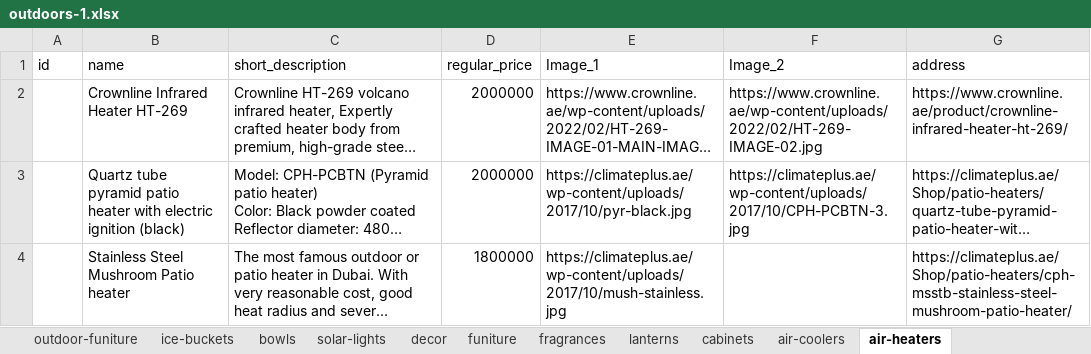
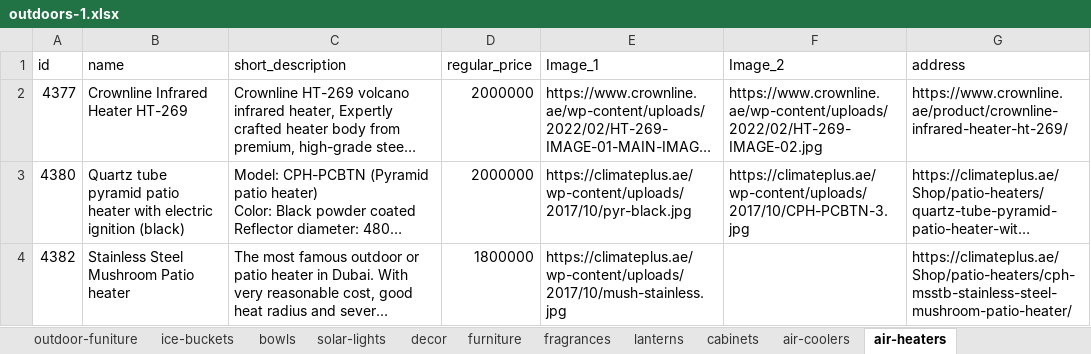
Before and after one commit to samuelitwaru/gquick-woocommmerce, an Excel workbook: sheets/outdoors-1.xlsx, sheet air-heaters, drawn as a sheet; long unchanged cells end in …; values as stored, in another font and other column widths than the file's, no borders; the diff names each change by its address in the sheet, - before the commit and + after, or states it on an @@ line.

```diff
--- a/sheets/outdoors-1.xlsx (sheet air-heaters)
+++ b/sheets/outdoors-1.xlsx (sheet air-heaters)
-sheet tab: funiture
+sheet tab: furniture
-A2 (id): (empty)
+A2 (id): 4377
-A3 (id): (empty)
+A3 (id): 4380
-A4 (id): (empty)
+A4 (id): 4382
```
Also changed, not shown: sheet pots, sheet decor, sheet furniture, sheet air-coolers, sheet baskets, sheet fragrances, 3 more sheets, sheets/accessories.xlsx, sheets/cosmetics.xlsx, 6 other files.
